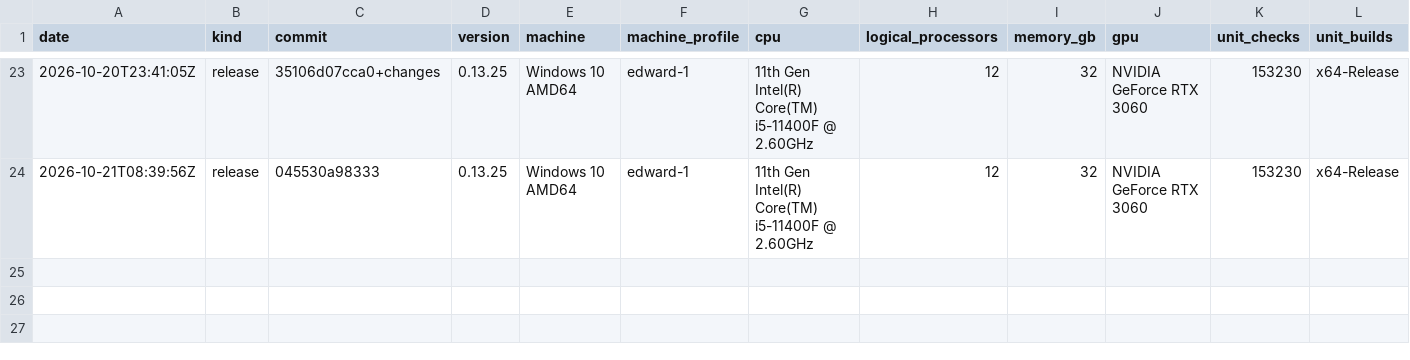
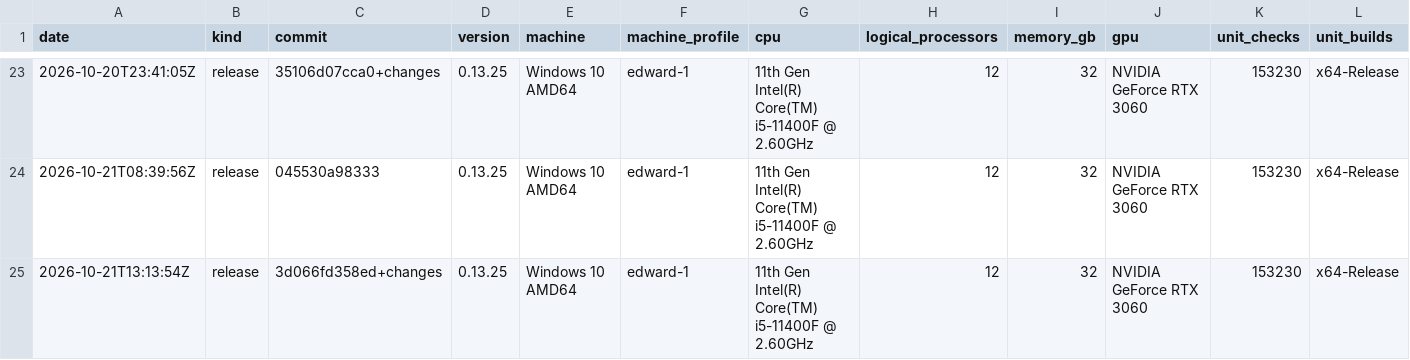
Before and after one commit to Thor110/Potentia, a TSV file: Sieve/metrics/index.tsv, drawn as a sheet; only a part is shown, gaps mark what is left out; rows hold the shown columns only; the diff names each change by its address in the sheet, - before the commit and + after, or states it on an @@ line.

Commit message:
sieve ci fixes 4

```diff
--- a/Sieve/metrics/index.tsv
+++ b/Sieve/metrics/index.tsv
+row 25: 2026-10-21T13:13:54Z | release | 3d066fd358ed+changes | 0.13.25 | Windows 10 AMD64 | edward-1 | 11th Gen Intel(R) Core(TM) i5-11400F @ 2.60GHz | 12 | 32 | NVIDIA GeForce RTX 3060 | 153230 | x64-Release
```
Also changed, not shown: 6 other files.
